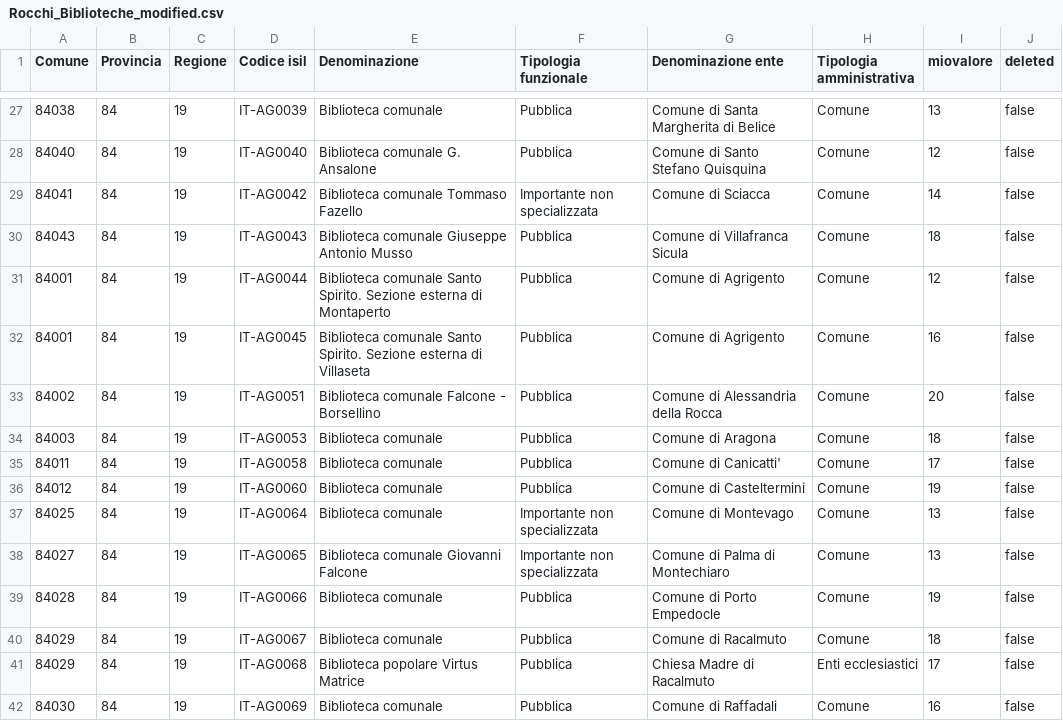
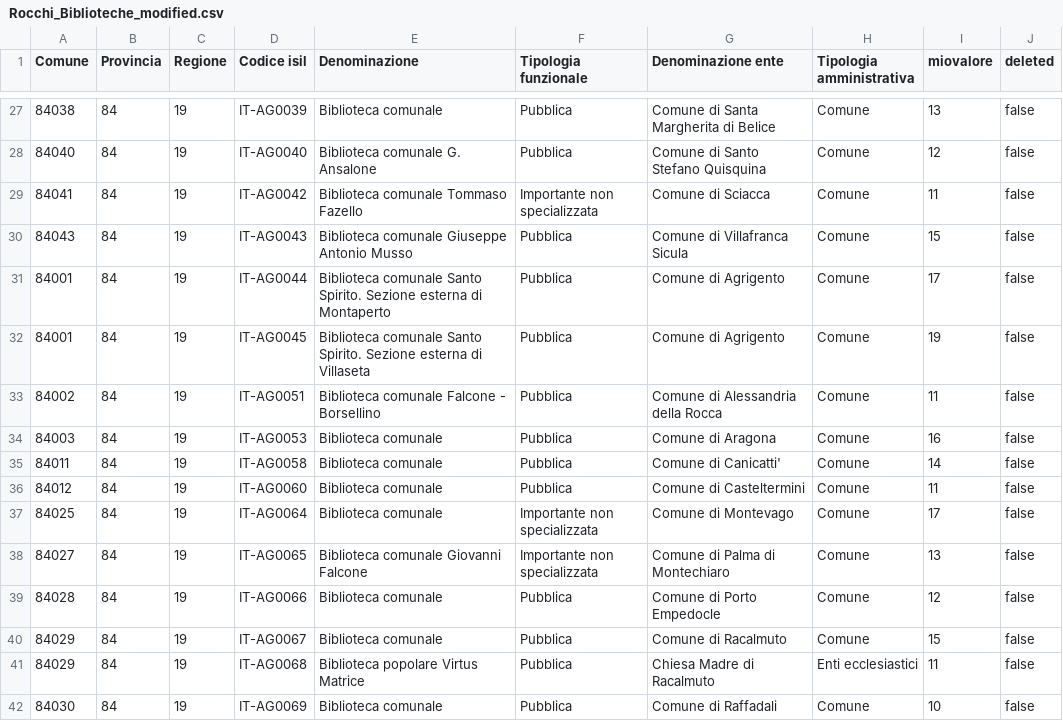
Before and after one commit to Sebahhhhh/CSV_ProgettoLab, a CSV file: src/Rocchi_Biblioteche_modified.csv, drawn as a sheet; only a part is shown, gaps mark what is left out; the diff covers the shown part only.

```diff
--- a/src/Rocchi_Biblioteche_modified.csv
+++ b/src/Rocchi_Biblioteche_modified.csv
@@ -28,15 +28,15 @@ Comune,Provincia,Regione,Codice isil,Denominazione,Tipologia funzionale,Denomina
 84040,84,19,IT-AG0040,Biblioteca comunale G. Ansalone,Pubblica,Comune di Santo Stefano Quisquina,Comune,12,false
-84041,84,19,IT-AG0042,Biblioteca comunale Tommaso Fazello,Importante non specializzata,Comune di Sciacca,Comune,14,false
-84043,84,19,IT-AG0043,Biblioteca comunale Giuseppe Antonio Musso,Pubblica,Comune di Villafranca Sicula,Comune,18,false
-84001,84,19,IT-AG0044,Biblioteca comunale Santo Spirito. Sezione esterna di Montaperto,Pubblica,Comune di Agrigento,Comune,12,false
-84001,84,19,IT-AG0045,Biblioteca comunale Santo Spirito. Sezione esterna di Villaseta,Pubblica,Comune di Agrigento,Comune,16,false
-84002,84,19,IT-AG0051,Biblioteca comunale Falcone - Borsellino,Pubblica,Comune di Alessandria della Rocca,Comune,20,false
-84003,84,19,IT-AG0053,Biblioteca comunale,Pubblica,Comune di Aragona,Comune,18,false
-84011,84,19,IT-AG0058,Biblioteca comunale,Pubblica,Comune di Canicatti',Comune,17,false
-84012,84,19,IT-AG0060,Biblioteca comunale,Pubblica,Comune di Casteltermini,Comune,19,false
-84025,84,19,IT-AG0064,Biblioteca comunale,Importante non specializzata,Comune di Montevago,Comune,13,false
+84041,84,19,IT-AG0042,Biblioteca comunale Tommaso Fazello,Importante non specializzata,Comune di Sciacca,Comune,11,false
+84043,84,19,IT-AG0043,Biblioteca comunale Giuseppe Antonio Musso,Pubblica,Comune di Villafranca Sicula,Comune,15,false
+84001,84,19,IT-AG0044,Biblioteca comunale Santo Spirito. Sezione esterna di Montaperto,Pubblica,Comune di Agrigento,Comune,17,false
+84001,84,19,IT-AG0045,Biblioteca comunale Santo Spirito. Sezione esterna di Villaseta,Pubblica,Comune di Agrigento,Comune,19,false
+84002,84,19,IT-AG0051,Biblioteca comunale Falcone - Borsellino,Pubblica,Comune di Alessandria della Rocca,Comune,11,false
+84003,84,19,IT-AG0053,Biblioteca comunale,Pubblica,Comune di Aragona,Comune,16,false
+84011,84,19,IT-AG0058,Biblioteca comunale,Pubblica,Comune di Canicatti',Comune,14,false
+84012,84,19,IT-AG0060,Biblioteca comunale,Pubblica,Comune di Casteltermini,Comune,11,false
+84025,84,19,IT-AG0064,Biblioteca comunale,Importante non specializzata,Comune di Montevago,Comune,17,false
 84027,84,19,IT-AG0065,Biblioteca comunale Giovanni Falcone,Importante non specializzata,Comune di Palma di Montechiaro,Comune,13,false
-84028,84,19,IT-AG0066,Biblioteca comunale,Pubblica,Comune di Porto Empedocle,Comune,19,false
-84029,84,19,IT-AG0067,Biblioteca comunale,Pubblica,Comune di Racalmuto,Comune,18,false
-84029,84,19,IT-AG0068,Biblioteca popolare Virtus Matrice,Pubblica,Chiesa Madre di Racalmuto,Enti ecclesiastici,17,false
-84030,84,19,IT-AG0069,Biblioteca comunale,Pubblica,Comune di Raffadali,Comune,16,false
+84028,84,19,IT-AG0066,Biblioteca comunale,Pubblica,Comune di Porto Empedocle,Comune,12,false
+84029,84,19,IT-AG0067,Biblioteca comunale,Pubblica,Comune di Racalmuto,Comune,15,false
+84029,84,19,IT-AG0068,Biblioteca popolare Virtus Matrice,Pubblica,Chiesa Madre di Racalmuto,Enti ecclesiastici,11,false
+84030,84,19,IT-AG0069,Biblioteca comunale,Pubblica,Comune di Raffadali,Comune,10,false
```
Also changed, not shown: 78 edited cells elsewhere in this file.
